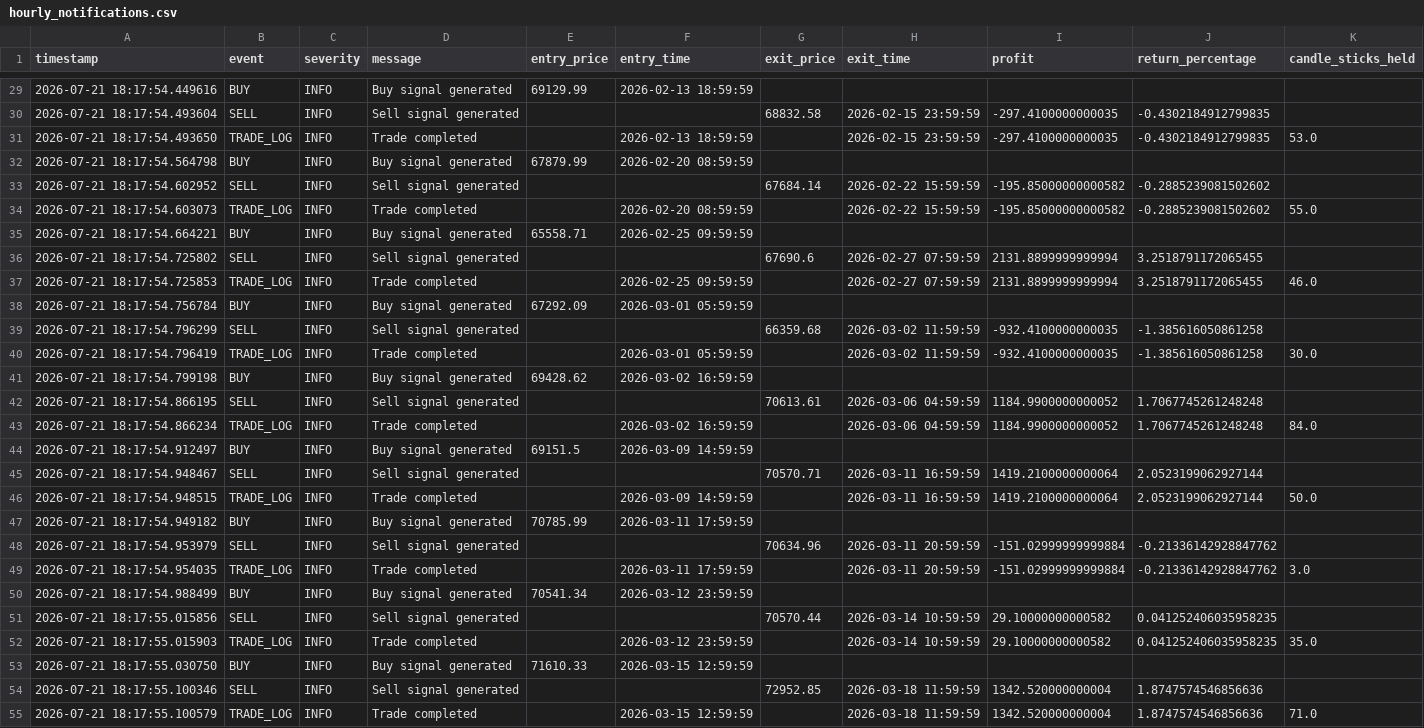
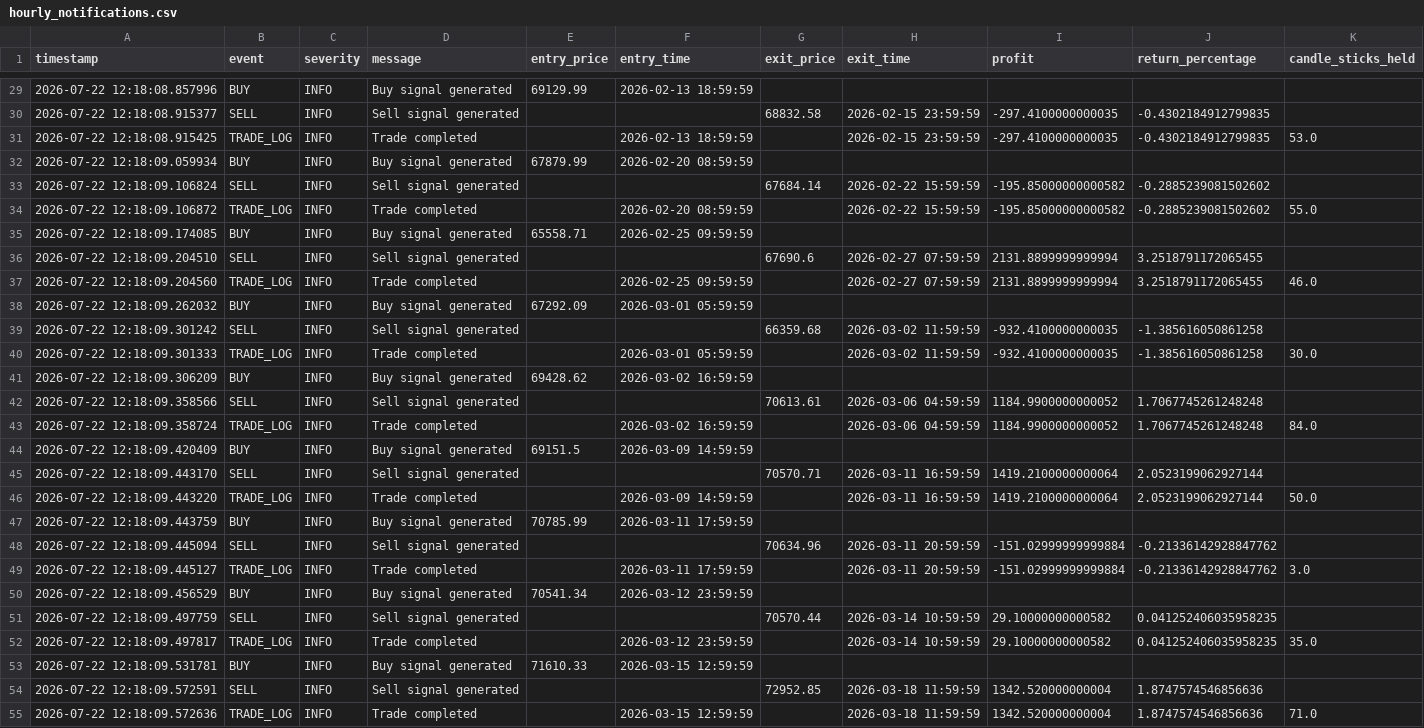
Before and after one commit to Davidcode-png/Ark_Assessment, a CSV file: hourly_notifications.csv, drawn as a sheet; only a part is shown, gaps mark what is left out; the diff covers the shown part only; the diff names each change by its address in the sheet, - before the commit and + after, or states it on an @@ line.

```diff
--- a/hourly_notifications.csv
+++ b/hourly_notifications.csv
-A29 (timestamp): 2026-07-21 18:17:54.449616
+A29 (timestamp): 2026-07-22 12:18:08.857996
-A30 (timestamp): 2026-07-21 18:17:54.493604
+A30 (timestamp): 2026-07-22 12:18:08.915377
-A31 (timestamp): 2026-07-21 18:17:54.493650
+A31 (timestamp): 2026-07-22 12:18:08.915425
-A32 (timestamp): 2026-07-21 18:17:54.564798
+A32 (timestamp): 2026-07-22 12:18:09.059934
-A33 (timestamp): 2026-07-21 18:17:54.602952
+A33 (timestamp): 2026-07-22 12:18:09.106824
-A34 (timestamp): 2026-07-21 18:17:54.603073
+A34 (timestamp): 2026-07-22 12:18:09.106872
-A35 (timestamp): 2026-07-21 18:17:54.664221
+A35 (timestamp): 2026-07-22 12:18:09.174085
-A36 (timestamp): 2026-07-21 18:17:54.725802
+A36 (timestamp): 2026-07-22 12:18:09.204510
-A37 (timestamp): 2026-07-21 18:17:54.725853
+A37 (timestamp): 2026-07-22 12:18:09.204560
-A38 (timestamp): 2026-07-21 18:17:54.756784
+A38 (timestamp): 2026-07-22 12:18:09.262032
-A39 (timestamp): 2026-07-21 18:17:54.796299
+A39 (timestamp): 2026-07-22 12:18:09.301242
-A40 (timestamp): 2026-07-21 18:17:54.796419
+A40 (timestamp): 2026-07-22 12:18:09.301333
-A41 (timestamp): 2026-07-21 18:17:54.799198
+A41 (timestamp): 2026-07-22 12:18:09.306209
-A42 (timestamp): 2026-07-21 18:17:54.866195
+A42 (timestamp): 2026-07-22 12:18:09.358566
-A43 (timestamp): 2026-07-21 18:17:54.866234
+A43 (timestamp): 2026-07-22 12:18:09.358724
-A44 (timestamp): 2026-07-21 18:17:54.912497
+A44 (timestamp): 2026-07-22 12:18:09.420409
-A45 (timestamp): 2026-07-21 18:17:54.948467
+A45 (timestamp): 2026-07-22 12:18:09.443170
-A46 (timestamp): 2026-07-21 18:17:54.948515
+A46 (timestamp): 2026-07-22 12:18:09.443220
-A47 (timestamp): 2026-07-21 18:17:54.949182
+A47 (timestamp): 2026-07-22 12:18:09.443759
-A48 (timestamp): 2026-07-21 18:17:54.953979
+A48 (timestamp): 2026-07-22 12:18:09.445094
-A49 (timestamp): 2026-07-21 18:17:54.954035
+A49 (timestamp): 2026-07-22 12:18:09.445127
-A50 (timestamp): 2026-07-21 18:17:54.988499
+A50 (timestamp): 2026-07-22 12:18:09.456529
-A51 (timestamp): 2026-07-21 18:17:55.015856
+A51 (timestamp): 2026-07-22 12:18:09.497759
-A52 (timestamp): 2026-07-21 18:17:55.015903
+A52 (timestamp): 2026-07-22 12:18:09.497817
-A53 (timestamp): 2026-07-21 18:17:55.030750
+A53 (timestamp): 2026-07-22 12:18:09.531781
-A54 (timestamp): 2026-07-21 18:17:55.100346
+A54 (timestamp): 2026-07-22 12:18:09.572591
-A55 (timestamp): 2026-07-21 18:17:55.100579
+A55 (timestamp): 2026-07-22 12:18:09.572636
```
Also changed, not shown: 108 edited cells elsewhere in this file, four_hourly_notifications.csv, 1 other file.
